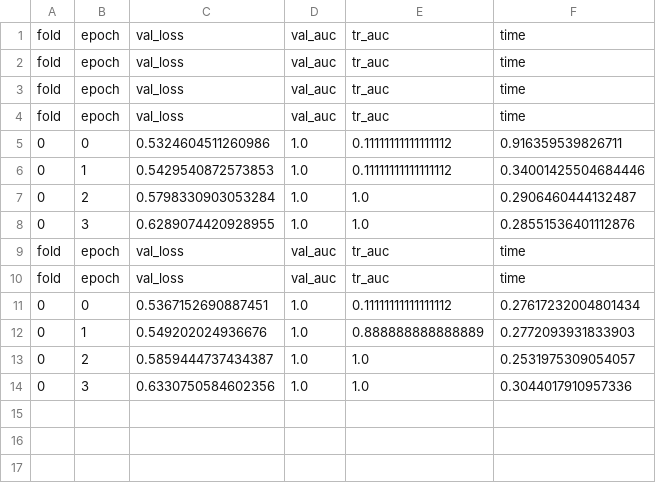
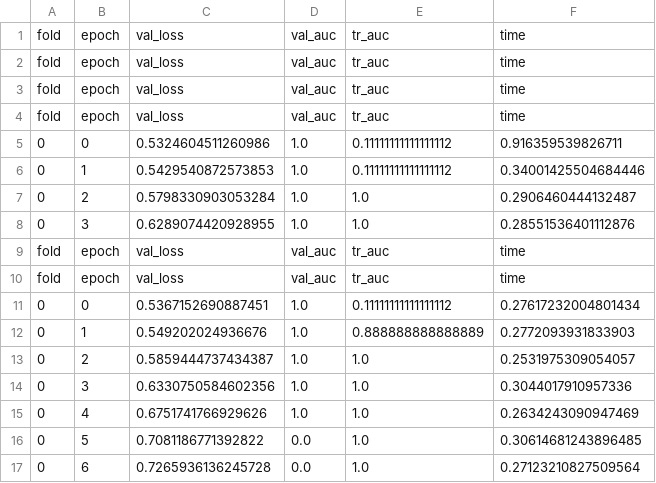
Before and after one commit to sajwankit/SETI-Breakthrough-Listen---E.T.-Signal-Search, a CSV file: output/efficientnet_b0_foldNone_bs32_dt0530.csv, drawn as a sheet; the diff names each change by its address in the sheet, - before the commit and + after, or states it on an @@ line.

```diff
--- a/output/efficientnet_b0_foldNone_bs32_dt0530.csv
+++ b/output/efficientnet_b0_foldNone_bs32_dt0530.csv
+row 15: 0 | 4 | 0.6751741766929626 | 1.0 | 1.0 | 0.2634243090947469
+row 16: 0 | 5 | 0.7081186771392822 | 0.0 | 1.0 | 0.30614681243896485
+row 17: 0 | 6 | 0.7265936136245728 | 0.0 | 1.0 | 0.27123210827509564
```
Also changed, not shown: 3 other files.
